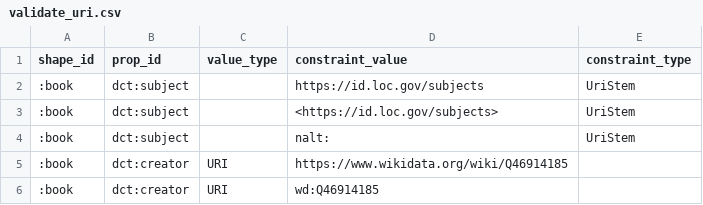
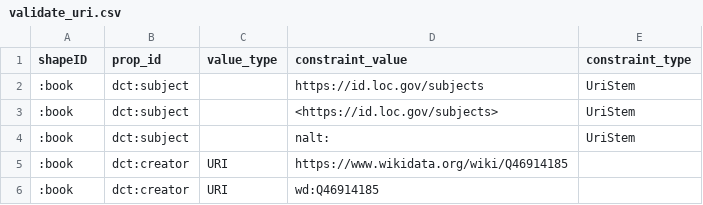
Before and after one commit to tombaker/csv2shex, a CSV file: docs/normalizations/validate_uri.csv, drawn as a sheet.

Commit message:
rename shape_id => shapeID

```diff
--- a/docs/normalizations/validate_uri.csv
+++ b/docs/normalizations/validate_uri.csv
@@ -1,2 +1,2 @@
-shape_id,prop_id,value_type,constraint_value,constraint_type
+shapeID,prop_id,value_type,constraint_value,constraint_type
 :book,dct:subject,,https://id.loc.gov/subjects,UriStem
```
Also changed, not shown: 47 other files.
